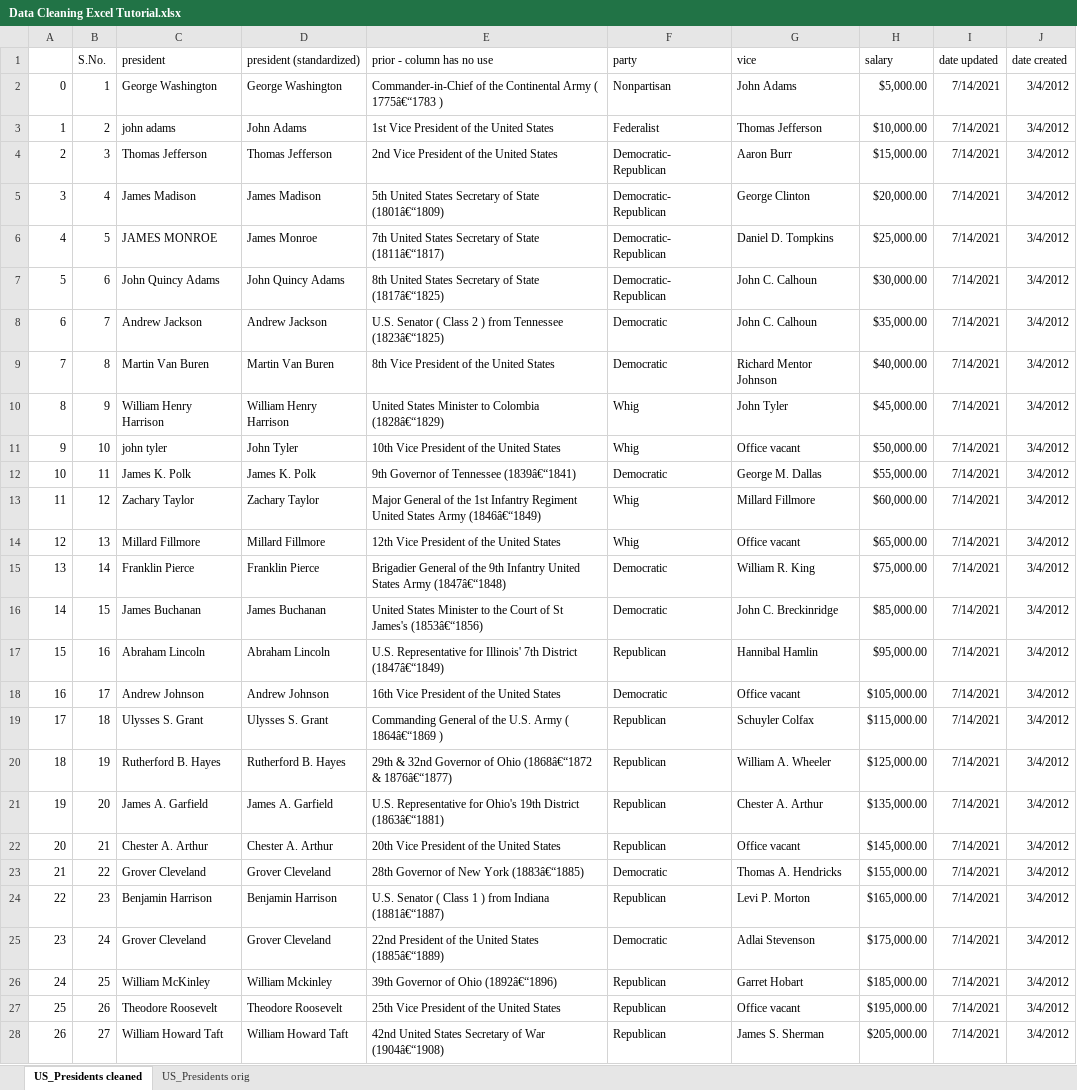
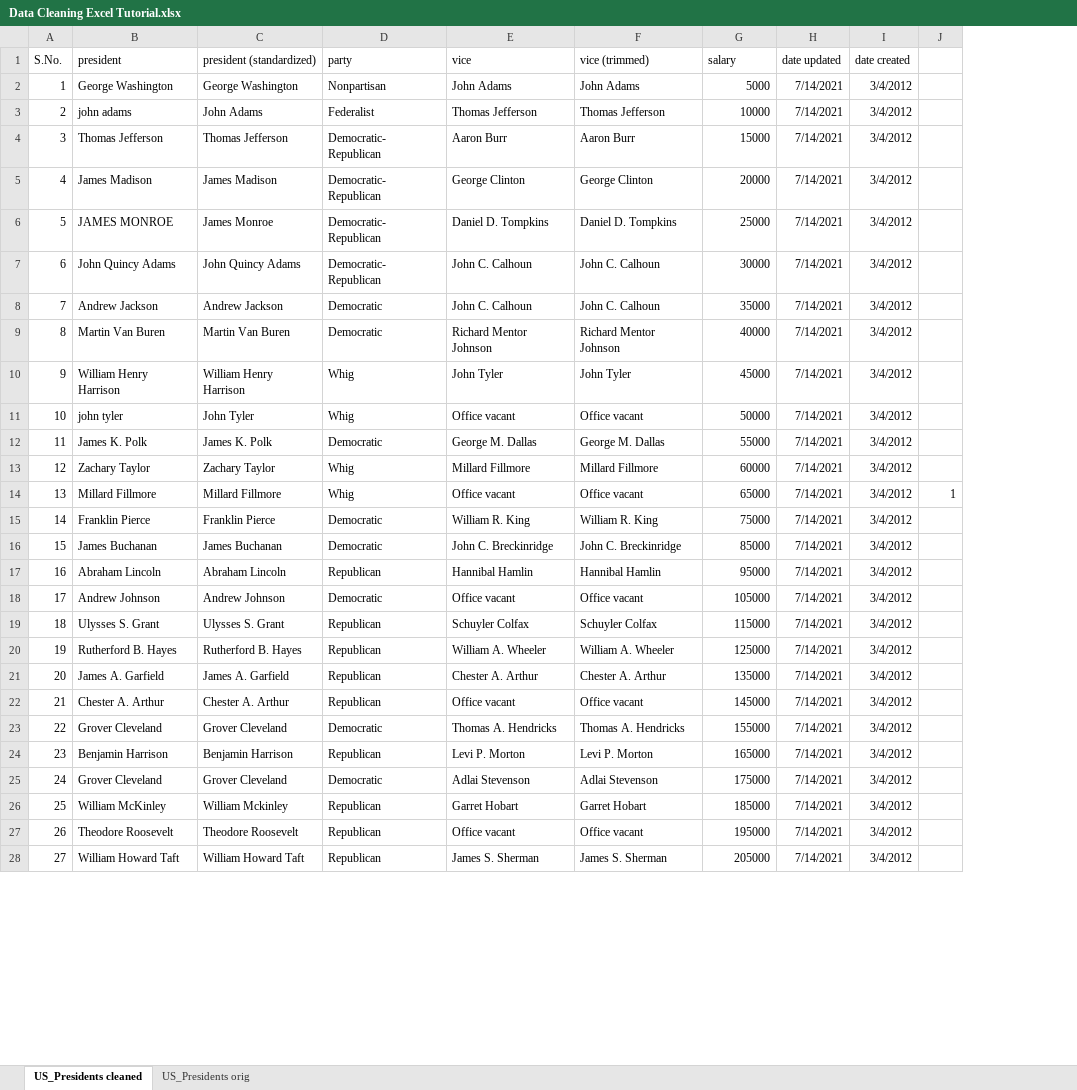
Before and after one commit to jack-li-2000/excel_portfolio_projects, an Excel workbook: Bike Sales/Data Cleaning Excel Tutorial.xlsx, sheet US_Presidents cleaned, drawn as a sheet; only a part is shown; values as stored, in another font and other column widths than the file's, no borders; removed rows and columns are numbered as before the commit, all else as after; the diff covers the shown part only; the diff names each change by its address in the sheet, - before the commit and + after, or states it on an @@ line.

```diff
--- a/Bike Sales/Data Cleaning Excel Tutorial.xlsx (sheet US_Presidents cleaned)
+++ b/Bike Sales/Data Cleaning Excel Tutorial.xlsx (sheet US_Presidents cleaned)
-column A, rows 2-28: 0 | 1 | 2 | 3 | 4 | 5 | 6 | 7 | 8 | 9 | 10 | 11 | 12 | 13 | 14 | 15 | 16 | 17 | 18 | 19 | 20 | 21 | 22 | 23 | 24 | 25 | 26
-column E (prior - column has no use), rows 2-28: Commander-in-Chief of the Continental Army ( 1775â€“1783 ) | 1st Vice President of the United States | 2nd Vice President of the United States | 5th United States Secretary of State (1801â€“1809) | 7th United States Secretary of State (1811â€“1817) | 8th United States Secretary of State (1817â€“1825) | U.S. Senator ( Class 2 ) from Tennessee (1823â€“1825) | 8th Vice President of the United States | United States Minister to Colombia (1828â€“1829) | 10th Vice President of the United States | 9th Governor of Tennessee (1839â€“1841) | Major General of the 1st Infantry Regiment United States Army (1846â€“1849) | 12th Vice President of the United States | Brigadier General of the 9th Infantry United States Army (1847â€“1848) | United States Minister to the Court of St James's (1853â€“1856) | U.S. Representative for Illinois' 7th District (1847â€“1849) | 16th Vice President of the United States | Commanding General of the U.S. Army ( 1864â€“1869 ) | 29th & 32nd Governor of Ohio (1868â€“1872 & 1876â€“1877) | U.S. Representative for Ohio's 19th District (1863â€“1881) | 20th Vice President of the United States | 28th Governor of New York (1883â€“1885) | U.S. Senator ( Class 1 ) from Indiana (1881â€“1887) | 22nd President of the United States (1885â€“1889) | 39th Governor of Ohio (1892â€“1896) | 25th Vice President of the United States | 42nd United States Secretary of War (1904â€“1908)
+column F (vice (trimmed)), rows 2-28: John Adams | Thomas Jefferson | Aaron Burr | George Clinton | Daniel D. Tompkins | John C. Calhoun | John C. Calhoun | Richard Mentor Johnson | John Tyler | Office vacant | George M. Dallas | Millard Fillmore | Office vacant | William R. King | John C. Breckinridge | Hannibal Hamlin | Office vacant | Schuyler Colfax | William A. Wheeler | Chester A. Arthur | Office vacant | Thomas A. Hendricks | Levi P. Morton | Adlai Stevenson | Garret Hobart | Office vacant | James S. Sherman
+column J, row 14: 1
-G2 (salary): $5,000.00
+G2 (salary): 5000
-G3 (salary): $10,000.00
+G3 (salary): 10000
-G4 (salary): $15,000.00
+G4 (salary): 15000
-G5 (salary): $20,000.00
+G5 (salary): 20000
-G6 (salary): $25,000.00
+G6 (salary): 25000
-G7 (salary): $30,000.00
+G7 (salary): 30000
-G8 (salary): $35,000.00
+G8 (salary): 35000
-G9 (salary): $40,000.00
+G9 (salary): 40000
-G10 (salary): $45,000.00
+G10 (salary): 45000
-G11 (salary): $50,000.00
+G11 (salary): 50000
-G12 (salary): $55,000.00
+G12 (salary): 55000
-G13 (salary): $60,000.00
+G13 (salary): 60000
-G14 (salary): $65,000.00
+G14 (salary): 65000
-G15 (salary): $75,000.00
+G15 (salary): 75000
-G16 (salary): $85,000.00
+G16 (salary): 85000
-G17 (salary): $95,000.00
+G17 (salary): 95000
-G18 (salary): $105,000.00
+G18 (salary): 105000
-G19 (salary): $115,000.00
+G19 (salary): 115000
-G20 (salary): $125,000.00
+G20 (salary): 125000
-G21 (salary): $135,000.00
+G21 (salary): 135000
-G22 (salary): $145,000.00
+G22 (salary): 145000
-G23 (salary): $155,000.00
+G23 (salary): 155000
-G24 (salary): $165,000.00
+G24 (salary): 165000
-G25 (salary): $175,000.00
+G25 (salary): 175000
-G26 (salary): $185,000.00
+G26 (salary): 185000
-G27 (salary): $195,000.00
+G27 (salary): 195000
-G28 (salary): $205,000.00
+G28 (salary): 205000
```
Also changed, not shown: 21 edited cells elsewhere in this sheet, formulas that keep their value, Excel Project Dataset.xlsx.
